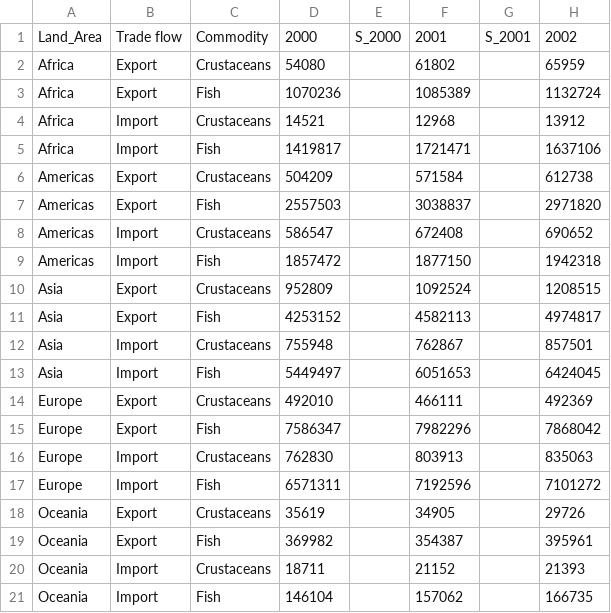
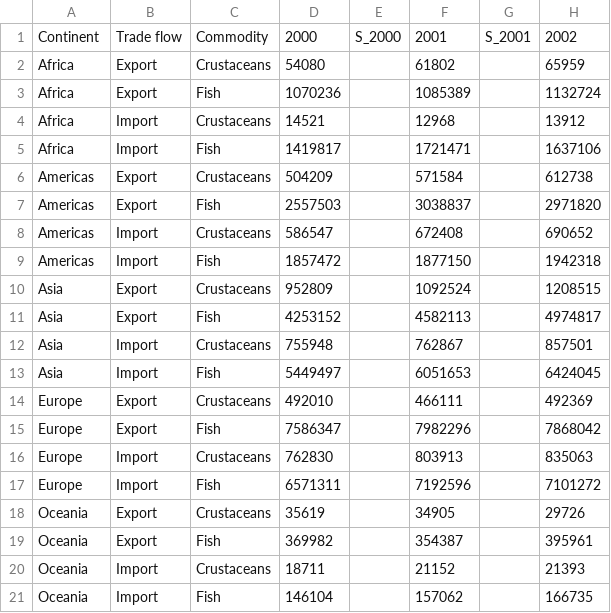
Before and after one commit to Enreis/Altair_Vegalite_InfoVis_2023, a CSV file: dataset/Global_Quantity.csv, drawn as a sheet; only a part is shown; the diff names each change by its address in the sheet, - before the commit and + after, or states it on an @@ line.

```diff
--- a/dataset/Global_Quantity.csv
+++ b/dataset/Global_Quantity.csv
-A1: Land_Area
+A1: Continent
```
Also changed, not shown: 1 other file.
